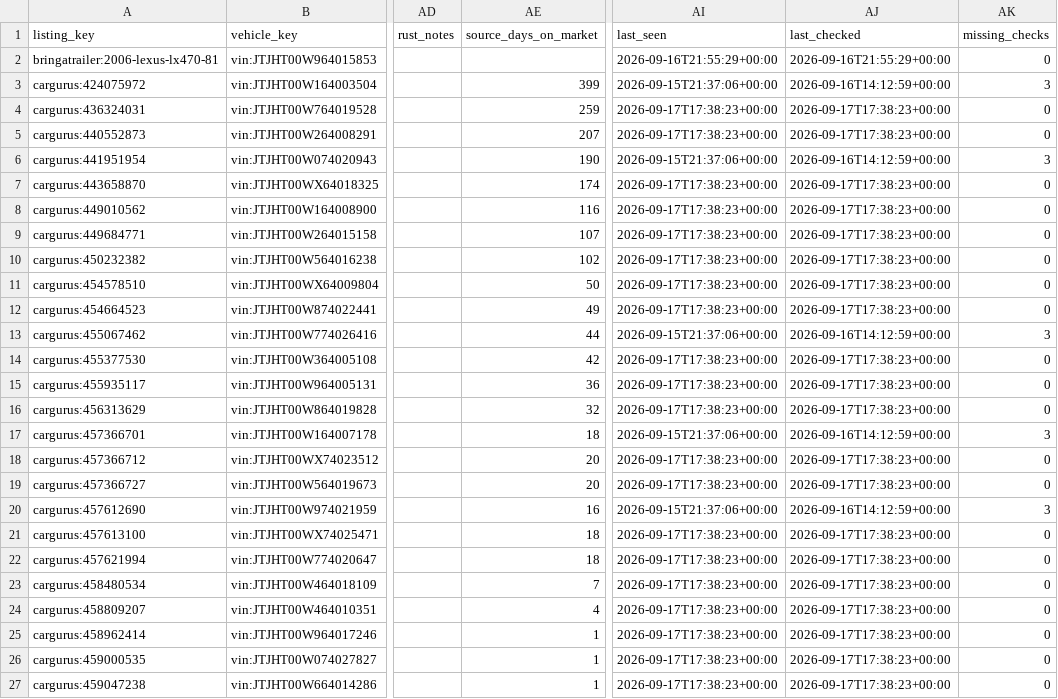
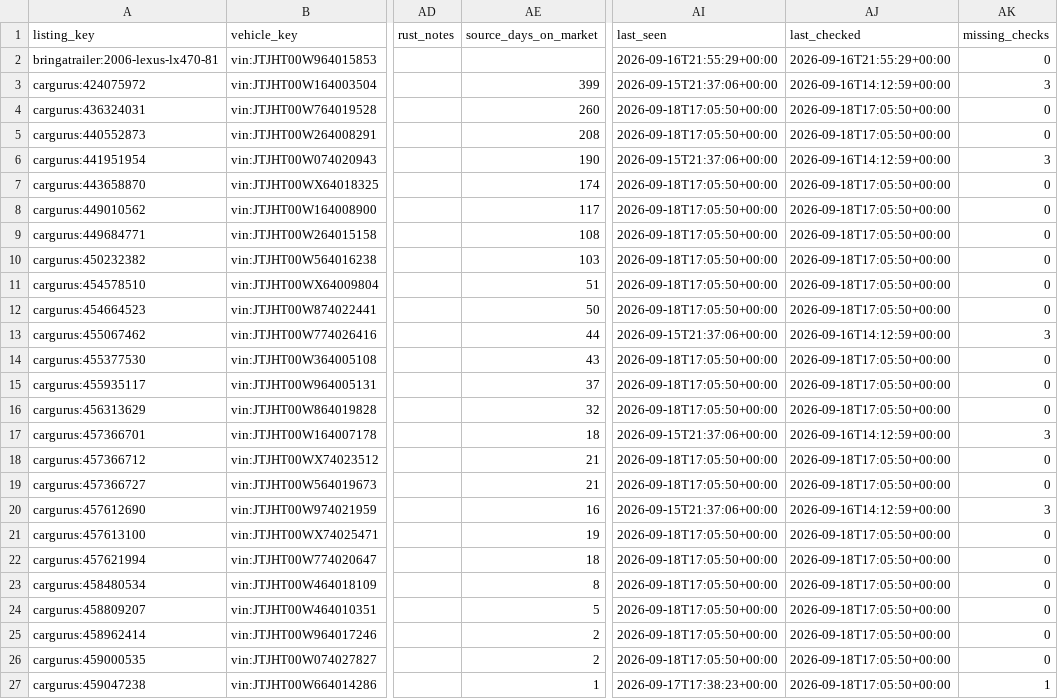
Before and after one commit to SHill1289/Cruiser-scout, a CSV file: data/listings.csv, drawn as a sheet; only a part is shown, gaps mark what is left out; the diff names each change by its address in the sheet, - before the commit and + after, or states it on an @@ line.

```diff
--- a/data/listings.csv
+++ b/data/listings.csv
-AE4 (source_days_on_market): 259
+AE4 (source_days_on_market): 260
-AI4:AI5 (last_seen): 2026-09-17T17:38:23+00:00
+AI4:AI5 (last_seen): 2026-09-18T17:05:50+00:00
-AJ4:AJ5 (last_checked): 2026-09-17T17:38:23+00:00
+AJ4:AJ5 (last_checked): 2026-09-18T17:05:50+00:00
-AE5 (source_days_on_market): 207
+AE5 (source_days_on_market): 208
-AI7:AI12 (last_seen): 2026-09-17T17:38:23+00:00
+AI7:AI12 (last_seen): 2026-09-18T17:05:50+00:00
-AJ7:AJ12 (last_checked): 2026-09-17T17:38:23+00:00
+AJ7:AJ12 (last_checked): 2026-09-18T17:05:50+00:00
-AE8 (source_days_on_market): 116
+AE8 (source_days_on_market): 117
-AE9 (source_days_on_market): 107
+AE9 (source_days_on_market): 108
-AE10 (source_days_on_market): 102
+AE10 (source_days_on_market): 103
-AE11 (source_days_on_market): 50
+AE11 (source_days_on_market): 51
-AE12 (source_days_on_market): 49
+AE12 (source_days_on_market): 50
-AE14 (source_days_on_market): 42
+AE14 (source_days_on_market): 43
-AI14:AI16 (last_seen): 2026-09-17T17:38:23+00:00
+AI14:AI16 (last_seen): 2026-09-18T17:05:50+00:00
-AJ14:AJ16 (last_checked): 2026-09-17T17:38:23+00:00
+AJ14:AJ16 (last_checked): 2026-09-18T17:05:50+00:00
-AE15 (source_days_on_market): 36
+AE15 (source_days_on_market): 37
-AE18:AE19 (source_days_on_market): 20
+AE18:AE19 (source_days_on_market): 21
-AI18:AI19 (last_seen): 2026-09-17T17:38:23+00:00
+AI18:AI19 (last_seen): 2026-09-18T17:05:50+00:00
-AJ18:AJ19 (last_checked): 2026-09-17T17:38:23+00:00
+AJ18:AJ19 (last_checked): 2026-09-18T17:05:50+00:00
-AE21 (source_days_on_market): 18
+AE21 (source_days_on_market): 19
-AI21:AI26 (last_seen): 2026-09-17T17:38:23+00:00
+AI21:AI26 (last_seen): 2026-09-18T17:05:50+00:00
-AJ21:AJ27 (last_checked): 2026-09-17T17:38:23+00:00
+AJ21:AJ27 (last_checked): 2026-09-18T17:05:50+00:00
-AE23 (source_days_on_market): 7
+AE23 (source_days_on_market): 8
-AE24 (source_days_on_market): 4
+AE24 (source_days_on_market): 5
-AE25:AE26 (source_days_on_market): 1
+AE25:AE26 (source_days_on_market): 2
-AK27 (missing_checks): 0
+AK27 (missing_checks): 1
```
Also changed, not shown: data/active_listings.csv, data/lx470_master.csv, 6 other files.
